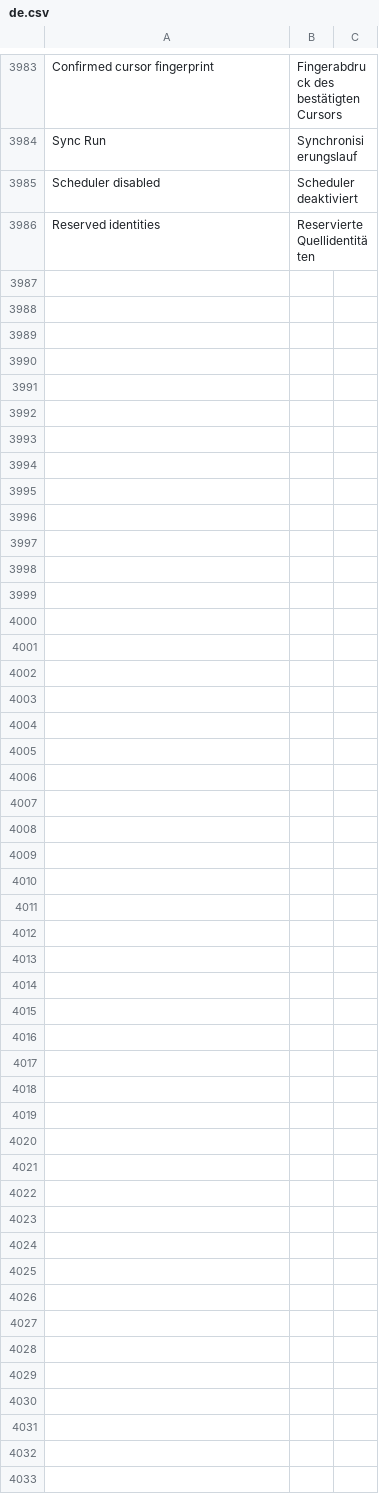
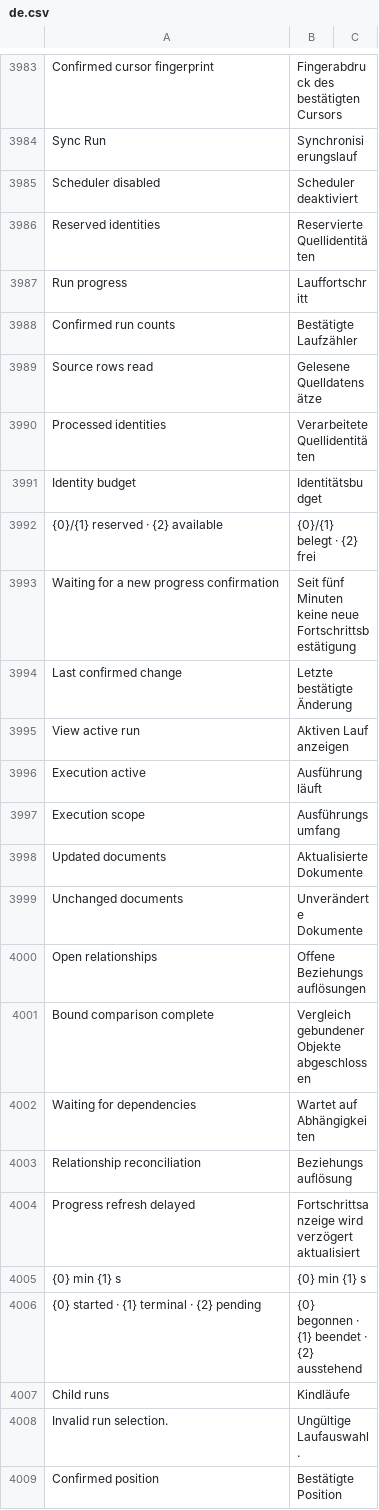
Before and after one commit to unwichtigfett/hero_integration, a CSV file: hero_integration/translations/de.csv, drawn as a sheet; only a part is shown, gaps mark what is left out.

Commit message:
Show confirmed migration and synchronization progress in Desk

```diff
--- a/hero_integration/translations/de.csv
+++ b/hero_integration/translations/de.csv
@@ -3986 +3986,24 @@ Scheduler disabled,Scheduler deaktiviert
 Reserved identities,Reservierte Quellidentitäten
+Run progress,Lauffortschritt
+Confirmed run counts,Bestätigte Laufzähler
+Source rows read,Gelesene Quelldatensätze
+Processed identities,Verarbeitete Quellidentitäten
+Identity budget,Identitätsbudget
+{0}/{1} reserved · {2} available,{0}/{1} belegt · {2} frei
+Waiting for a new progress confirmation,Seit fünf Minuten keine neue Fortschrittsbestätigung
+Last confirmed change,Letzte bestätigte Änderung
+View active run,Aktiven Lauf anzeigen
+Execution active,Ausführung läuft
+Execution scope,Ausführungsumfang
+Updated documents,Aktualisierte Dokumente
+Unchanged documents,Unveränderte Dokumente
+Open relationships,Offene Beziehungsauflösungen
+Bound comparison complete,Vergleich gebundener Objekte abgeschlossen
+Waiting for dependencies,Wartet auf Abhängigkeiten
+Relationship reconciliation,Beziehungsauflösung
+Progress refresh delayed,Fortschrittsanzeige wird verzögert aktualisiert
+{0} min {1} s,{0} min {1} s
+{0} started · {1} terminal · {2} pending,{0} begonnen · {1} beendet · {2} ausstehend
+Child runs,Kindläufe
+Invalid run selection.,Ungültige Laufauswahl.
+Confirmed position,Bestätigte Position
```
Also changed, not shown: 31 other files.
